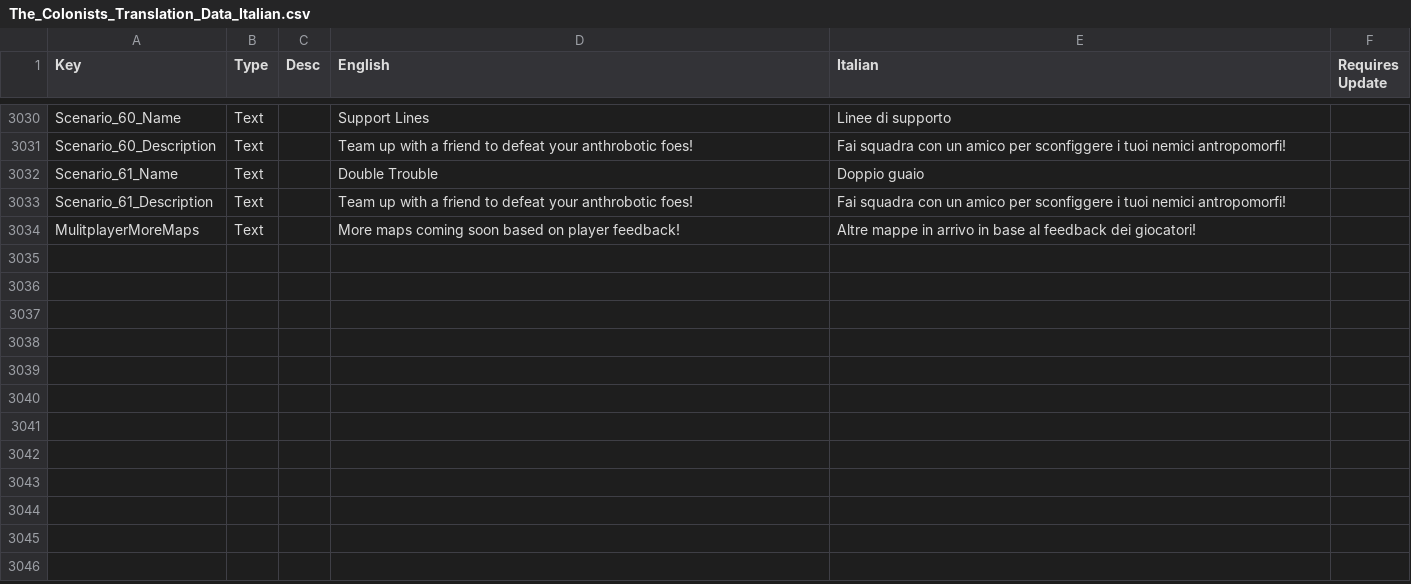
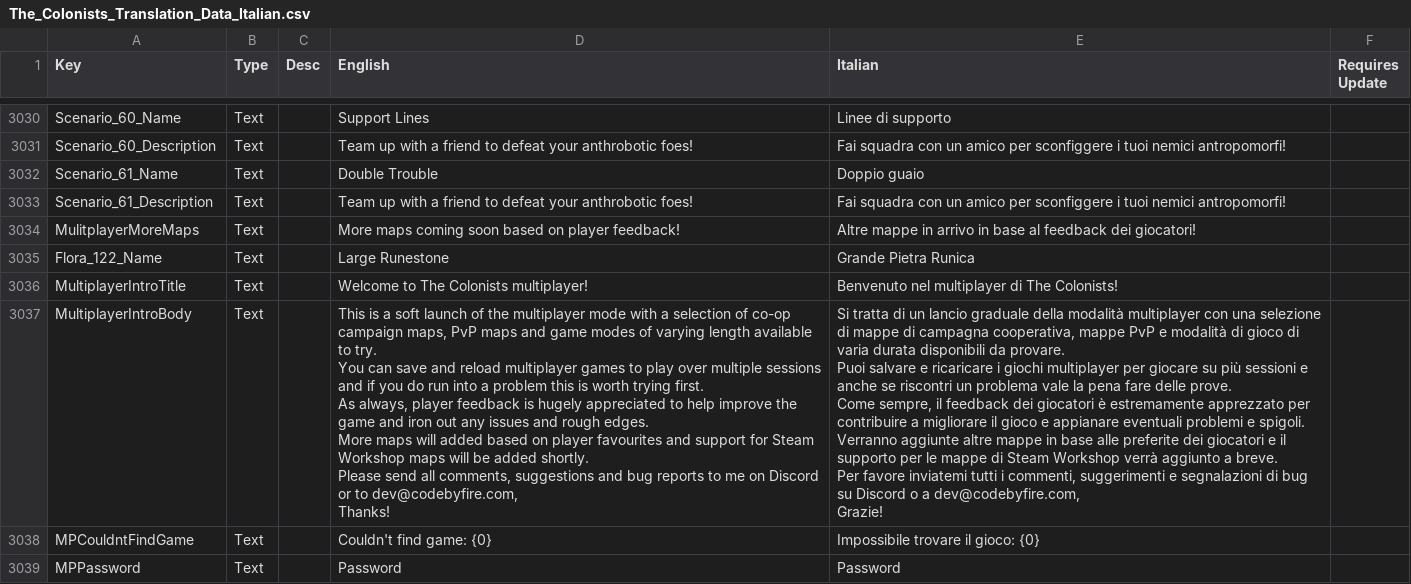
Before and after one commit to ScrappyCocco/TheColonistsItalian, a CSV file: The_Colonists_Translation_Data_Italian.csv, drawn as a sheet; only a part is shown, gaps mark what is left out; ↵ is a line break in a cell; the diff covers the shown part only; the diff names each change by its address in the sheet, - before the commit and + after, or states it on an @@ line.

```diff
--- a/The_Colonists_Translation_Data_Italian.csv
+++ b/The_Colonists_Translation_Data_Italian.csv
+row 3035: Flora_122_Name | Text |  | Large Runestone | Grande Pietra Runica
+row 3036: MultiplayerIntroTitle | Text |  | Welcome to The Colonists multiplayer! | Benvenuto nel multiplayer di The Colonists!
+row 3037: MultiplayerIntroBody | Text |  | This is a soft launch of the multiplayer mode with a selection of co-op campaign maps, PvP maps and game modes of varying length available to try. ↵ You can save and reload multiplayer games to play over multiple sessions and if you do run into a problem this is worth trying first. ↵ As always, player feedback is hugely appreciated to help improve the game and iron out any issues and rough edges. ↵ More maps will added based on player favourites and support for Steam Workshop maps will be added shortly. ↵ Please send all comments, suggestions and bug reports to me on Discord or to dev@codebyfire.com, ↵ Thanks! | Si tratta di un lancio graduale della modalità multiplayer con una selezione di mappe di campagna cooperativa, mappe PvP e modalità di gioco di varia durata disponibili da provare. ↵ Puoi salvare e ricaricare i giochi multiplayer per giocare su più sessioni e anche se riscontri un problema vale la pena fare delle prove. ↵ Come sempre, il feedback dei giocatori è estremamente apprezzato per contribuire a migliorare il gioco e appianare eventuali problemi e spigoli. ↵ Verranno aggiunte altre mappe in base alle preferite dei giocatori e il supporto per le mappe di Steam Workshop verrà aggiunto a breve. ↵ Per favore inviatemi tutti i commenti, suggerimenti e segnalazioni di bug su Discord o a dev@codebyfire.com, ↵ Grazie!
+row 3038: MPCouldntFindGame | Text |  | Couldn't find game: {0} | Impossibile trovare il gioco: {0}
+row 3039: MPPassword | Text |  | Password | Password
```
Also changed, not shown: 13 added rows and 8 edited cells elsewhere in this file, 1 other file.
